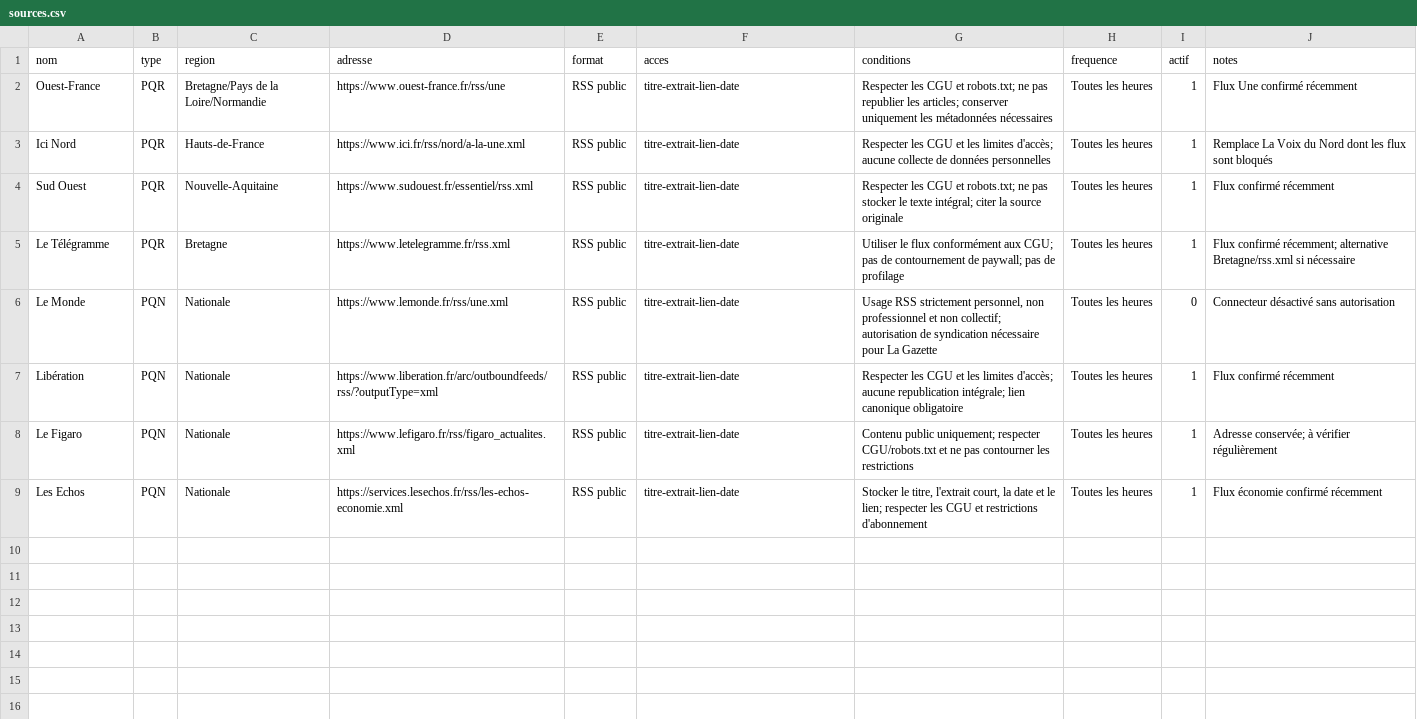
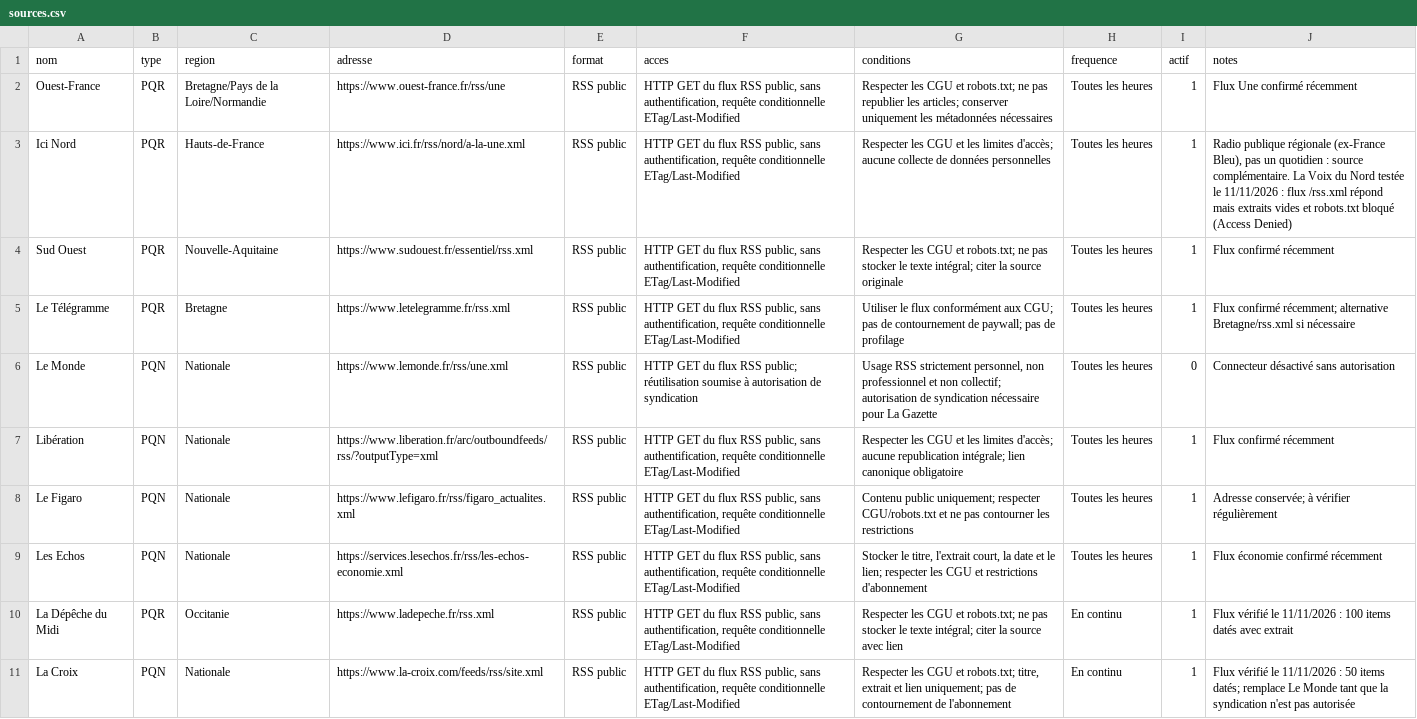
Before and after one commit to ilya32e/Projet-M2Ops, a CSV file: sources.csv, drawn as a sheet.

Commit message:
sources: ajout de La Croix et La Dépêche, colonne acces explicitée

```diff
--- a/sources.csv
+++ b/sources.csv
@@ -1,9 +1,11 @@
 nom,type,region,adresse,format,acces,conditions,frequence,actif,notes
-Ouest-France,PQR,Bretagne/Pays de la Loire/Normandie,https://www.ouest-france.fr/rss/une,RSS public,titre-extrait-lien-date,"Respecter les CGU et robots.txt; ne pas republier les articles; conserver uniquement les métadonnées nécessaires",Toutes les heures,1,Flux Une confirmé récemment
-Ici Nord,PQR,Hauts-de-France,https://www.ici.fr/rss/nord/a-la-une.xml,RSS public,titre-extrait-lien-date,"Respecter les CGU et les limites d'accès; aucune collecte de données personnelles",Toutes les heures,1,Remplace La Voix du Nord dont les flux sont bloqués
-Sud Ouest,PQR,Nouvelle-Aquitaine,https://www.sudouest.fr/essentiel/rss.xml,RSS public,titre-extrait-lien-date,"Respecter les CGU et robots.txt; ne pas stocker le texte intégral; citer la source originale",Toutes les heures,1,Flux confirmé récemment
-Le Télégramme,PQR,Bretagne,https://www.letelegramme.fr/rss.xml,RSS public,titre-extrait-lien-date,"Utiliser le flux conformément aux CGU; pas de contournement de paywall; pas de profilage",Toutes les heures,1,Flux confirmé récemment; alternative Bretagne/rss.xml si nécessaire
-Le Monde,PQN,Nationale,https://www.lemonde.fr/rss/une.xml,RSS public,titre-extrait-lien-date,"Usage RSS strictement personnel, non professionnel et non collectif; autorisation de syndication nécessaire pour La Gazette",Toutes les heures,0,Connecteur désactivé sans autorisation
-Libération,PQN,Nationale,https://www.liberation.fr/arc/outboundfeeds/rss/?outputType=xml,RSS public,titre-extrait-lien-date,"Respecter les CGU et les limites d'accès; aucune republication intégrale; lien canonique obligatoire",Toutes les heures,1,Flux confirmé récemment
-Le Figaro,PQN,Nationale,https://www.lefigaro.fr/rss/figaro_actualites.xml,RSS public,titre-extrait-lien-date,"Contenu public uniquement; respecter CGU/robots.txt et ne pas contourner les restrictions",Toutes les heures,1,Adresse conservée; à vérifier régulièrement
-Les Echos,PQN,Nationale,https://services.lesechos.fr/rss/les-echos-economie.xml,RSS public,titre-extrait-lien-date,"Stocker le titre, l'extrait court, la date et le lien; respecter les CGU et restrictions d'abonnement",Toutes les heures,1,Flux économie confirmé récemment
+Ouest-France,PQR,Bretagne/Pays de la Loire/Normandie,https://www.ouest-france.fr/rss/une,RSS public,"HTTP GET du flux RSS public, sans authentification, requête conditionnelle ETag/Last-Modified",Respecter les CGU et robots.txt; ne pas republier les articles; conserver uniquement les métadonnées nécessaires,Toutes les heures,1,Flux Une confirmé récemment
+Ici Nord,PQR,Hauts-de-France,https://www.ici.fr/rss/nord/a-la-une.xml,RSS public,"HTTP GET du flux RSS public, sans authentification, requête conditionnelle ETag/Last-Modified",Respecter les CGU et les limites d'accès; aucune collecte de données personnelles,Toutes les heures,1,"Radio publique régionale (ex-France Bleu), pas un quotidien : source complémentaire. La Voix du Nord testée le 11/11/2026 : flux /rss.xml répond mais extraits vides et robots.txt bloqué (Access Denied)"
+Sud Ouest,PQR,Nouvelle-Aquitaine,https://www.sudouest.fr/essentiel/rss.xml,RSS public,"HTTP GET du flux RSS public, sans authentification, requête conditionnelle ETag/Last-Modified",Respecter les CGU et robots.txt; ne pas stocker le texte intégral; citer la source originale,Toutes les heures,1,Flux confirmé récemment
+Le Télégramme,PQR,Bretagne,https://www.letelegramme.fr/rss.xml,RSS public,"HTTP GET du flux RSS public, sans authentification, requête conditionnelle ETag/Last-Modified",Utiliser le flux conformément aux CGU; pas de contournement de paywall; pas de profilage,Toutes les heures,1,Flux confirmé récemment; alternative Bretagne/rss.xml si nécessaire
+Le Monde,PQN,Nationale,https://www.lemonde.fr/rss/une.xml,RSS public,HTTP GET du flux RSS public; réutilisation soumise à autorisation de syndication,"Usage RSS strictement personnel, non professionnel et non collectif; autorisation de syndication nécessaire pour La Gazette",Toutes les heures,0,Connecteur désactivé sans autorisation
+Libération,PQN,Nationale,https://www.liberation.fr/arc/outboundfeeds/rss/?outputType=xml,RSS public,"HTTP GET du flux RSS public, sans authentification, requête conditionnelle ETag/Last-Modified",Respecter les CGU et les limites d'accès; aucune republication intégrale; lien canonique obligatoire,Toutes les heures,1,Flux confirmé récemment
+Le Figaro,PQN,Nationale,https://www.lefigaro.fr/rss/figaro_actualites.xml,RSS public,"HTTP GET du flux RSS public, sans authentification, requête conditionnelle ETag/Last-Modified",Contenu public uniquement; respecter CGU/robots.txt et ne pas contourner les restrictions,Toutes les heures,1,Adresse conservée; à vérifier régulièrement
+Les Echos,PQN,Nationale,https://services.lesechos.fr/rss/les-echos-economie.xml,RSS public,"HTTP GET du flux RSS public, sans authentification, requête conditionnelle ETag/Last-Modified","Stocker le titre, l'extrait court, la date et le lien; respecter les CGU et restrictions d'abonnement",Toutes les heures,1,Flux économie confirmé récemment
+La Dépêche du Midi,PQR,Occitanie,https://www.ladepeche.fr/rss.xml,RSS public,"HTTP GET du flux RSS public, sans authentification, requête conditionnelle ETag/Last-Modified",Respecter les CGU et robots.txt; ne pas stocker le texte intégral; citer la source avec lien,En continu,1,Flux vérifié le 11/11/2026 : 100 items datés avec extrait
+La Croix,PQN,Nationale,https://www.la-croix.com/feeds/rss/site.xml,RSS public,"HTTP GET du flux RSS public, sans authentification, requête conditionnelle ETag/Last-Modified","Respecter les CGU et robots.txt; titre, extrait et lien uniquement; pas de contournement de l'abonnement",En continu,1,Flux vérifié le 11/11/2026 : 50 items datés; remplace Le Monde tant que la syndication n'est pas autorisée
```
Also changed, not shown: 1 other file.
